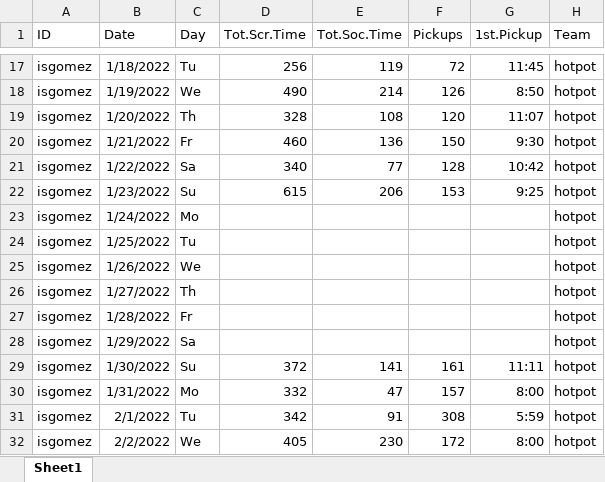
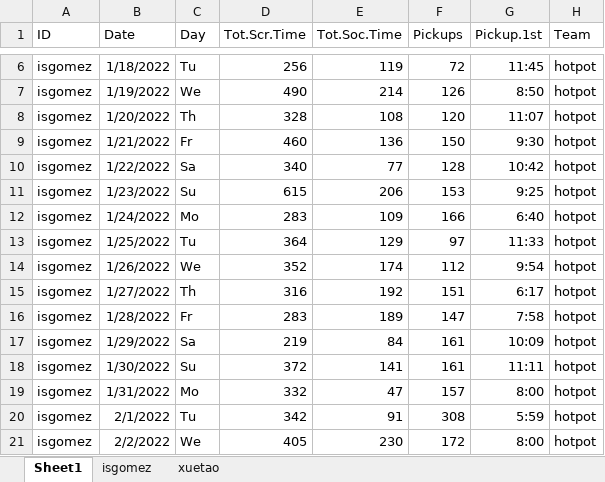
Before and after one commit to igomez39/bios620_project, an Excel workbook: data/hotpot_screen_data.xlsx, sheet Sheet1, drawn as a sheet; only a part is shown, gaps mark what is left out; values as stored, in another font and other column widths than the file's, no borders; addresses are those after the commit; the diff covers the shown part only; the diff names each change by its address in the sheet, - before the commit and + after, or states it on an @@ line.

```diff
--- a/data/hotpot_screen_data.xlsx (sheet Sheet1)
+++ b/data/hotpot_screen_data.xlsx (sheet Sheet1)
+sheet tab: isgomez
+sheet tab: xuetao
-G1: 1st.Pickup
+G1: Pickup.1st
-D12 (Tot.Scr.Time): (empty)
+D12 (Tot.Scr.Time): 283
-E12 (Tot.Soc.Time): (empty)
+E12 (Tot.Soc.Time): 109
-F12 (Pickups): (empty)
+F12 (Pickups): 166
-G12 (Pickup.1st): (empty)
+G12 (Pickup.1st): 6:40
-D13 (Tot.Scr.Time): (empty)
+D13 (Tot.Scr.Time): 364
-E13 (Tot.Soc.Time): (empty)
+E13 (Tot.Soc.Time): 129
-F13 (Pickups): (empty)
+F13 (Pickups): 97
-G13 (Pickup.1st): (empty)
+G13 (Pickup.1st): 11:33
-D14 (Tot.Scr.Time): (empty)
+D14 (Tot.Scr.Time): 352
-E14 (Tot.Soc.Time): (empty)
+E14 (Tot.Soc.Time): 174
-F14 (Pickups): (empty)
+F14 (Pickups): 112
-G14 (Pickup.1st): (empty)
+G14 (Pickup.1st): 9:54
-D15 (Tot.Scr.Time): (empty)
+D15 (Tot.Scr.Time): 316
-E15 (Tot.Soc.Time): (empty)
+E15 (Tot.Soc.Time): 192
-F15 (Pickups): (empty)
+F15 (Pickups): 151
-G15 (Pickup.1st): (empty)
+G15 (Pickup.1st): 6:17
-D16 (Tot.Scr.Time): (empty)
+D16 (Tot.Scr.Time): 283
-E16 (Tot.Soc.Time): (empty)
+E16 (Tot.Soc.Time): 189
-F16 (Pickups): (empty)
+F16 (Pickups): 147
-G16 (Pickup.1st): (empty)
+G16 (Pickup.1st): 7:58
-D17 (Tot.Scr.Time): (empty)
+D17 (Tot.Scr.Time): 219
-E17 (Tot.Soc.Time): (empty)
+E17 (Tot.Soc.Time): 84
-F17 (Pickups): (empty)
+F17 (Pickups): 161
-G17 (Pickup.1st): (empty)
+G17 (Pickup.1st): 10:09
```
Also changed, not shown: 11 removed rows elsewhere in this sheet, 1 other file.
